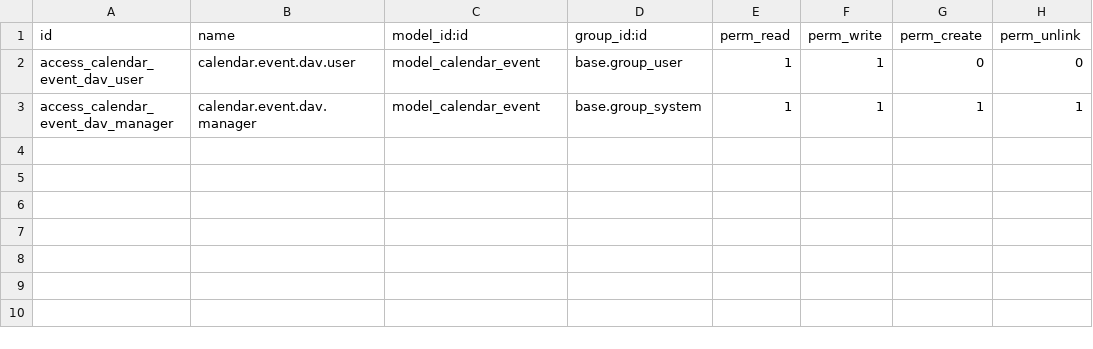
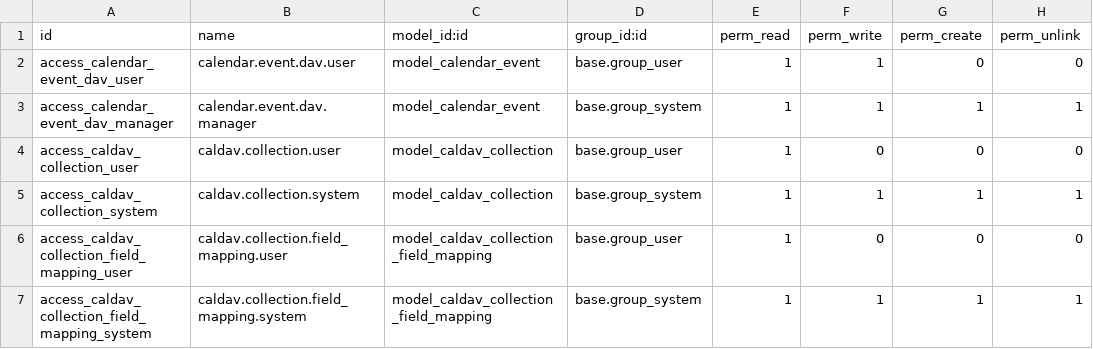
Before and after one commit to vertelab/odoo-calendar, a CSV file: calendar_caldav/security/ir.model.access.csv, drawn as a sheet; the diff names each change by its address in the sheet, - before the commit and + after, or states it on an @@ line.

Commit message:
feat(calendar_caldav): give contacts a stable CardDAV UID
res.ppartner is the personal address book. Without a dedicated UID field
the CardDAV UID fell back to the database id, which changes on a partner
merge and never matches what the client stored.

- models/res_partner.py: caldav_uuid on res.ppartner, generated in create()
- hooks.py: backfill caldav_uuid on res.partner (4310 rows), keep the
  event uuid backfill, and link each shipped collection to its UID field
  (data/ is noupdate=1, so field_uuid cannot be added there on upgrade)
- security: read for base.group_user, full for base.group_system

The Radicale migration hook is removed: it ran once on a database that no
longer exists in that state, and it was the only remaining dependency on
dav.collection.

```diff
--- a/calendar_caldav/security/ir.model.access.csv
+++ b/calendar_caldav/security/ir.model.access.csv
+row 4: access_caldav_collection_user | caldav.collection.user | model_caldav_collection | base.group_user | 1 | 0 | 0 | 0
+row 5: access_caldav_collection_system | caldav.collection.system | model_caldav_collection | base.group_system | 1 | 1 | 1 | 1
+row 6: access_caldav_collection_field_mapping_user | caldav.collection.field_mapping.user | model_caldav_collection_field_mapping | base.group_user | 1 | 0 | 0 | 0
+row 7: access_caldav_collection_field_mapping_system | caldav.collection.field_mapping.system | model_caldav_collection_field_mapping | base.group_system | 1 | 1 | 1 | 1
```
Also changed, not shown: 3 other files.
